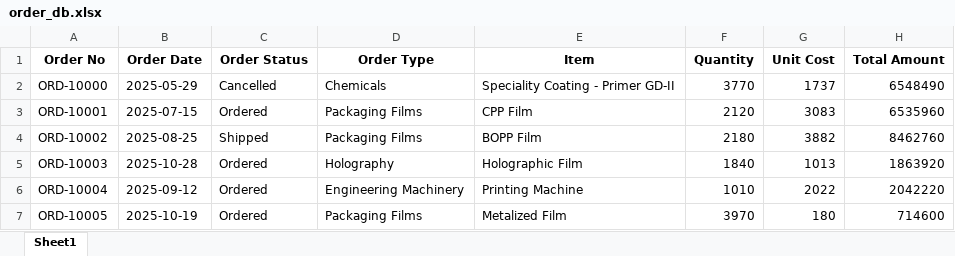
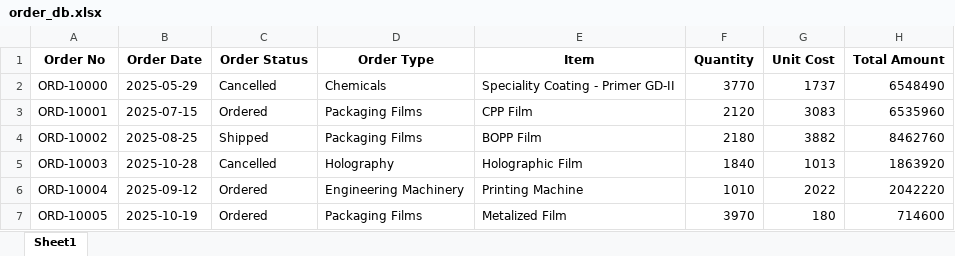
Before and after one commit to gsareen86/Order-Tracking-Portal, an Excel workbook: data/order_db.xlsx, sheet Sheet1, drawn as a sheet; only a part is shown; values as stored, in another font and other column widths than the file's, no borders; the diff names each change by its address in the sheet, - before the commit and + after, or states it on an @@ line.

```diff
--- a/data/order_db.xlsx (sheet Sheet1)
+++ b/data/order_db.xlsx (sheet Sheet1)
-C5 (Order Status): Ordered
+C5 (Order Status): Cancelled
```
Also changed, not shown: 2 other files.
